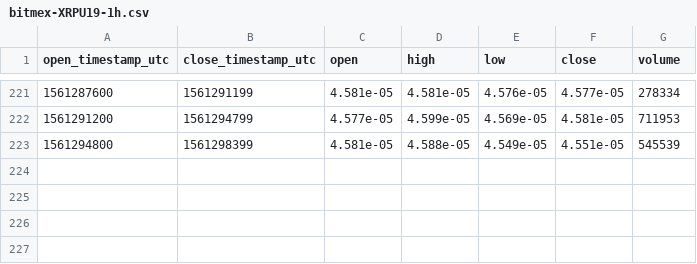
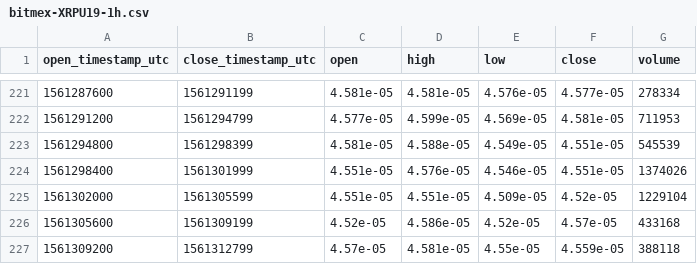
Before and after one commit to cryptobigbro/bitmex-XRPU19, a CSV file: bitmex-XRPU19-1h.csv, drawn as a sheet; only a part is shown, gaps mark what is left out; the diff names each change by its address in the sheet, - before the commit and + after, or states it on an @@ line.

Commit message:
Update OHLCV data.

```diff
--- a/bitmex-XRPU19-1h.csv
+++ b/bitmex-XRPU19-1h.csv
+row 224: 1561298400 | 1561301999 | 4.551e-05 | 4.576e-05 | 4.546e-05 | 4.551e-05 | 1374026
+row 225: 1561302000 | 1561305599 | 4.551e-05 | 4.551e-05 | 4.509e-05 | 4.52e-05 | 1229104
+row 226: 1561305600 | 1561309199 | 4.52e-05 | 4.586e-05 | 4.52e-05 | 4.57e-05 | 433168
+row 227: 1561309200 | 1561312799 | 4.57e-05 | 4.581e-05 | 4.55e-05 | 4.559e-05 | 388118
```
Also changed, not shown: 1 other file.
